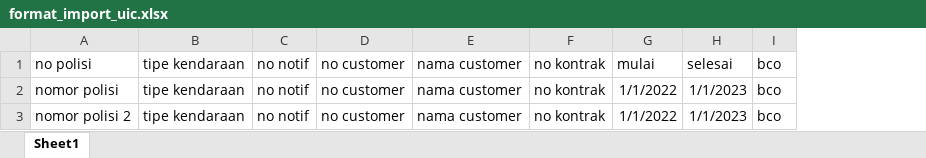
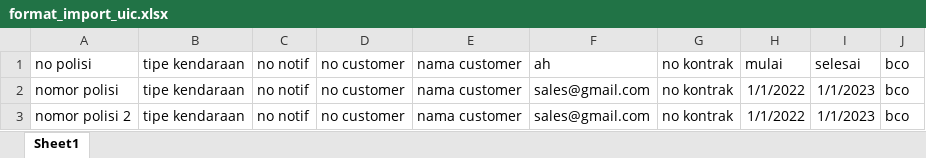
Before and after one commit to randiekas/tiket-frontend, an Excel workbook: static/format_import_uic.xlsx, sheet Sheet1, drawn as a sheet; values as stored, in another font and other column widths than the file's, no borders; charts and pictures not drawn; the diff names each change by its address in the sheet, - before the commit and + after, or states it on an @@ line.

```diff
--- a/static/format_import_uic.xlsx (sheet Sheet1)
+++ b/static/format_import_uic.xlsx (sheet Sheet1)
+column F, rows 1-3: ah | sales@gmail.com | sales@gmail.com
```
Also changed, not shown: charts or pictures, 10 other files.
